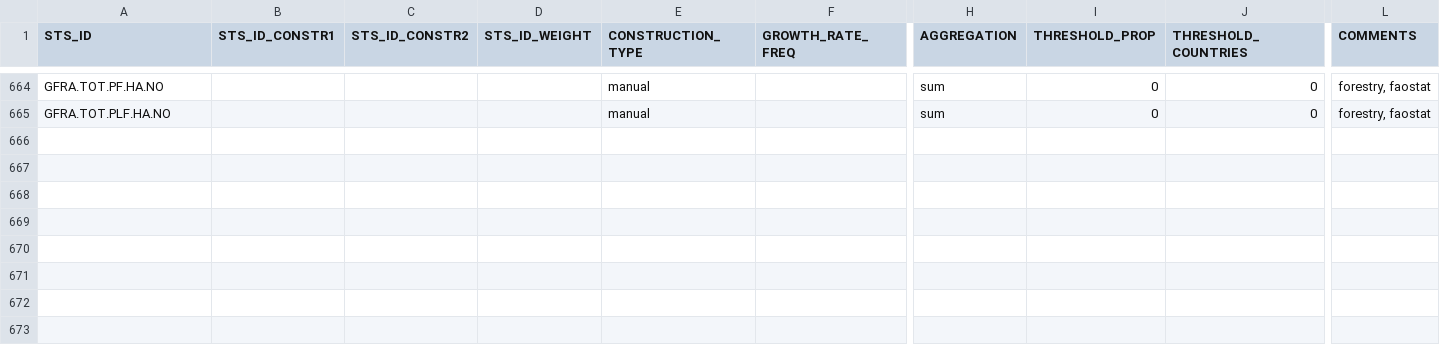
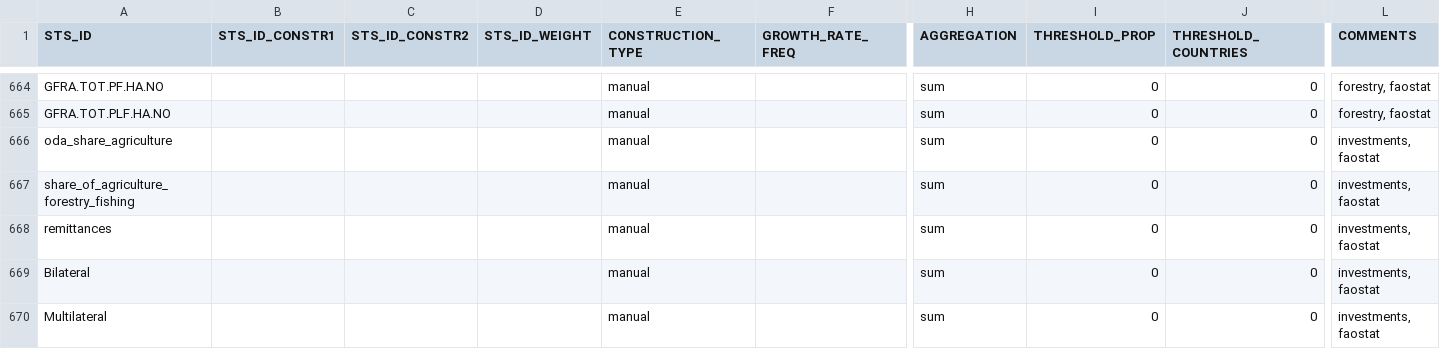
Before and after one commit to muuankarski/GSPB15, a CSV file: database/Construction2015.csv, drawn as a sheet; only a part is shown, gaps mark what is left out; rows hold the shown columns only; the diff names each change by its address in the sheet, - before the commit and + after, or states it on an @@ line.

```diff
--- a/database/Construction2015.csv
+++ b/database/Construction2015.csv
+row 666: oda_share_agriculture |  |  |  | manual |  | sum | 0 | 0 | investments, faostat
+row 667: share_of_agriculture_forestry_fishing |  |  |  | manual |  | sum | 0 | 0 | investments, faostat
+row 668: remittances |  |  |  | manual |  | sum | 0 | 0 | investments, faostat
+row 669: Bilateral |  |  |  | manual |  | sum | 0 | 0 | investments, faostat
+row 670: Multilateral |  |  |  | manual |  | sum | 0 | 0 | investments, faostat
```
Also changed, not shown: database/Metadata2015.csv, 2 other files.
